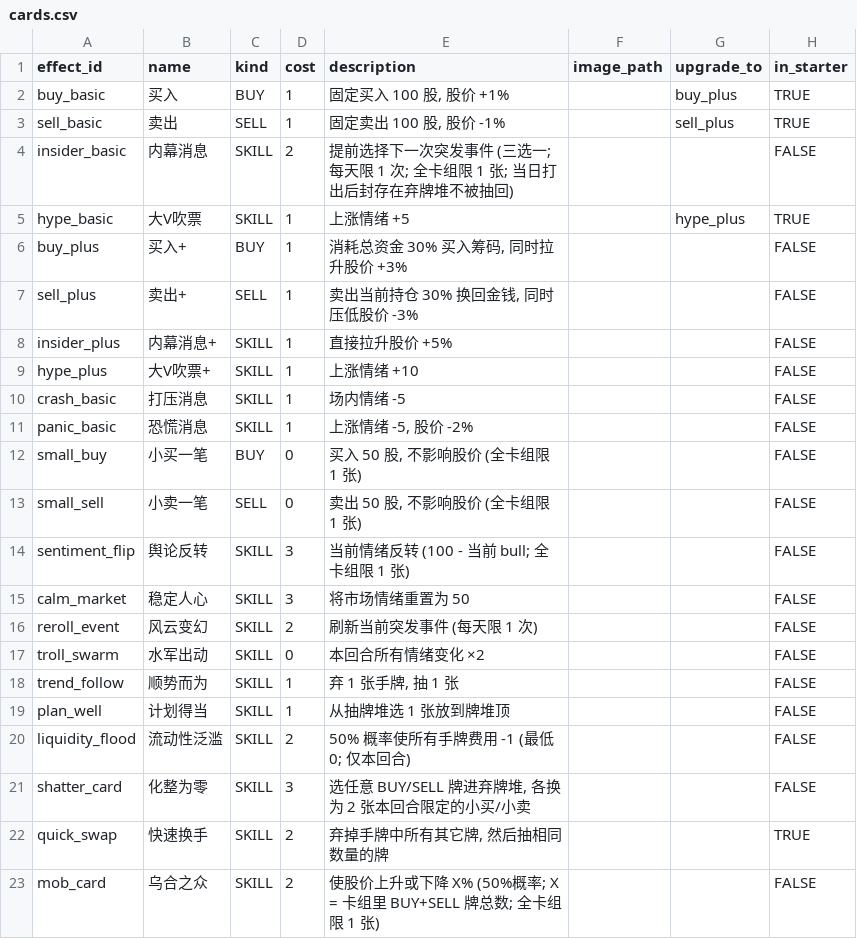
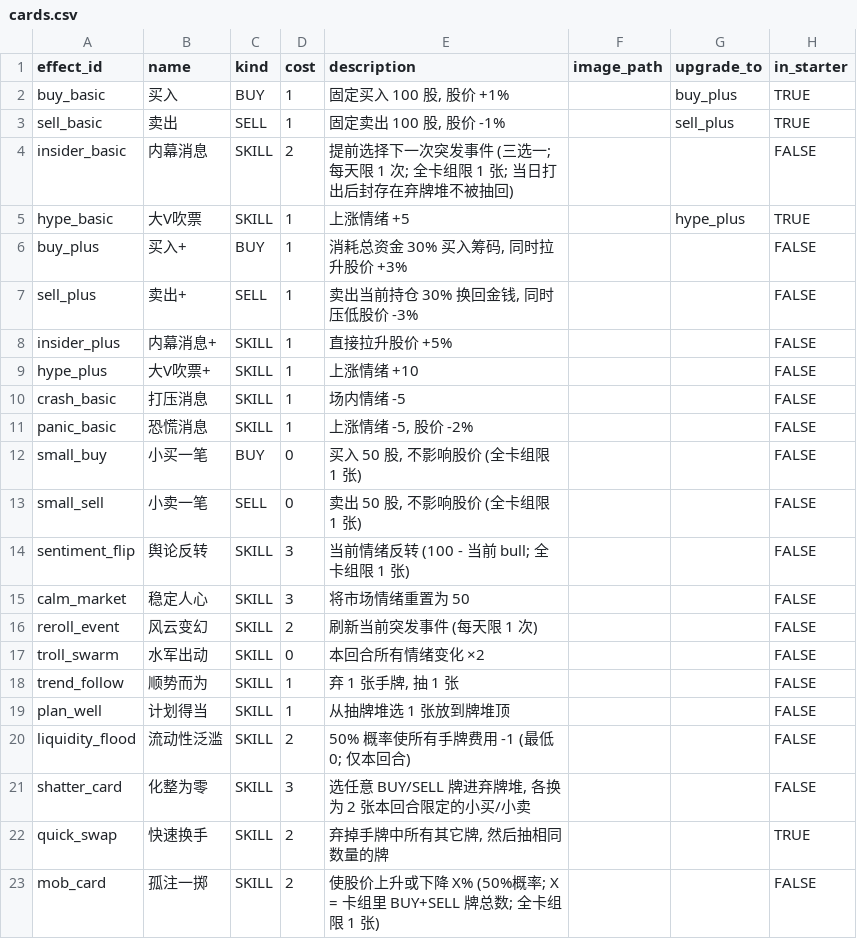
Before and after one commit to mqIndex/GameJam_Paper, a CSV file: Project/data/cards.csv, drawn as a sheet; only a part is shown; the diff names each change by its address in the sheet, - before the commit and + after, or states it on an @@ line.

```diff
--- a/Project/data/cards.csv
+++ b/Project/data/cards.csv
-B23 (name): 乌合之众
+B23 (name): 孤注一掷
```
Also changed, not shown: 3 other files.
